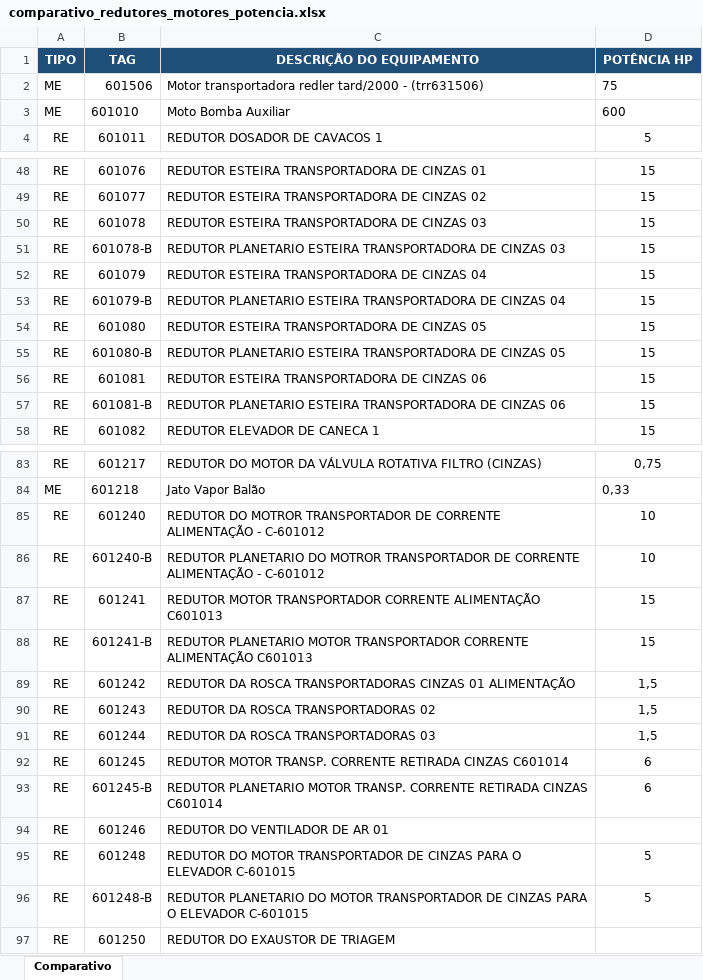
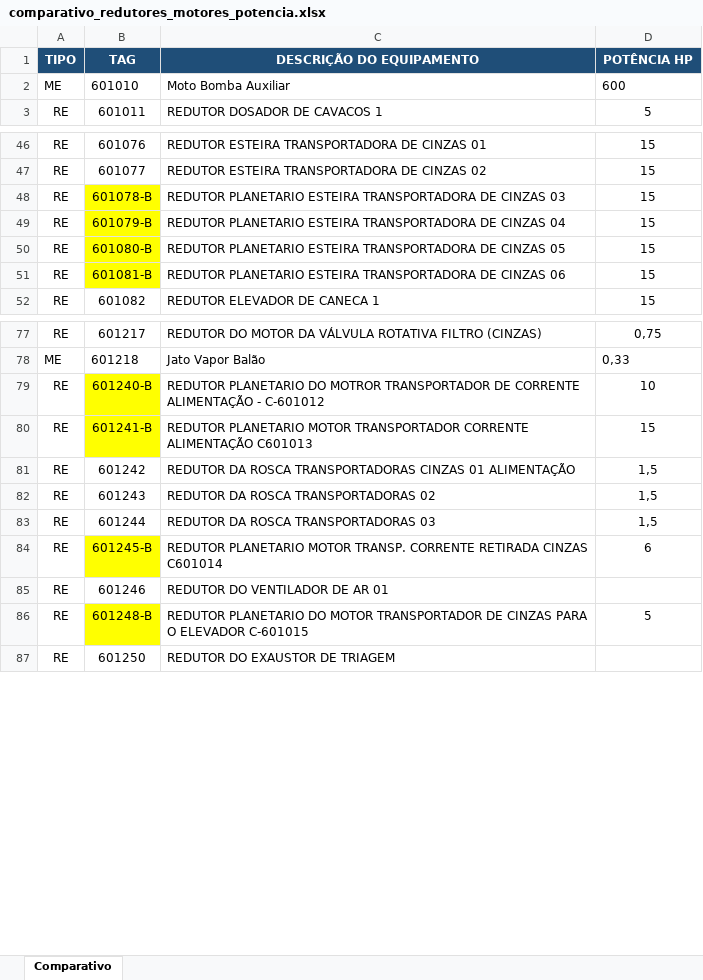
Before and after one commit to Gold-Redutores/MANUT-INPASA-SINOP, an Excel workbook: comparativo_redutores_motores_potencia.xlsx, sheet Comparativo, drawn as a sheet; only a part is shown, gaps mark what is left out; values as stored, in another font and other column widths than the file's, no borders; conditional formats and table styles not drawn; removed rows and columns are numbered as before the commit, all else as after; the diff covers the shown part only; the diff names each change by its address in the sheet, - before the commit and + after, or states it on an @@ line.

Commit message:
Add files via upload

```diff
--- a/comparativo_redutores_motores_potencia.xlsx (sheet Comparativo)
+++ b/comparativo_redutores_motores_potencia.xlsx (sheet Comparativo)
-row 2: ME | 601506 | Motor transportadora redler tard/2000 - (trr631506) | 75
-row 50: RE | 601078 | REDUTOR ESTEIRA TRANSPORTADORA DE CINZAS 03 | 15
-B48 fill: none
+B48 fill: #FFFF00
-row 52: RE | 601079 | REDUTOR ESTEIRA TRANSPORTADORA DE CINZAS 04 | 15
-B49 fill: none
+B49 fill: #FFFF00
-row 54: RE | 601080 | REDUTOR ESTEIRA TRANSPORTADORA DE CINZAS 05 | 15
-B50 fill: none
+B50 fill: #FFFF00
-row 56: RE | 601081 | REDUTOR ESTEIRA TRANSPORTADORA DE CINZAS 06 | 15
-B51 fill: none
+B51 fill: #FFFF00
-row 85: RE | 601240 | REDUTOR DO MOTROR TRANSPORTADOR DE CORRENTE ALIMENTAÇÃO - C-601012 | 10
-B79 fill: none
+B79 fill: #FFFF00
-row 87: RE | 601241 | REDUTOR MOTOR TRANSPORTADOR CORRENTE ALIMENTAÇÃO C601013 | 15
-B80 fill: none
+B80 fill: #FFFF00
-row 92: RE | 601245 | REDUTOR MOTOR TRANSP. CORRENTE RETIRADA CINZAS C601014 | 6
-B84 fill: none
+B84 fill: #FFFF00
-row 95: RE | 601248 | REDUTOR DO MOTOR TRANSPORTADOR DE CINZAS PARA O ELEVADOR C-601015 | 5
-B86 fill: none
+B86 fill: #FFFF00
```
Also changed, not shown: 3 removed rows and cell formats elsewhere in this sheet.
